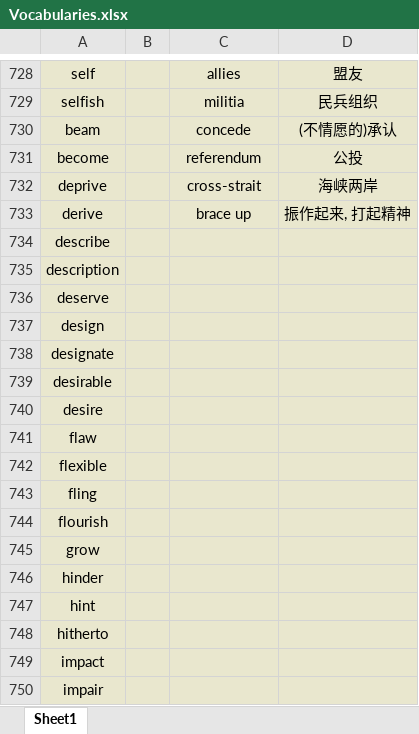
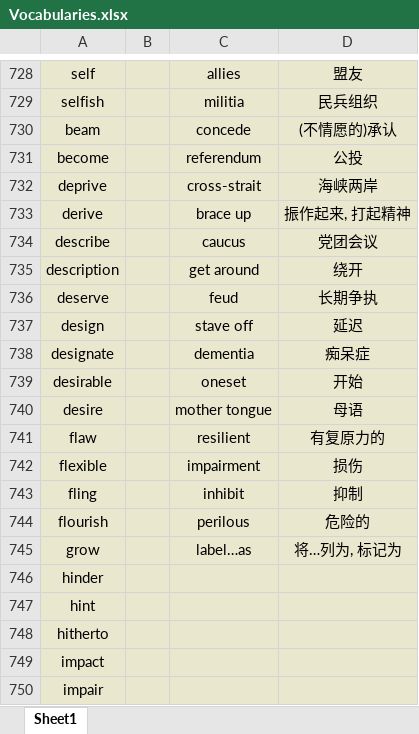
Before and after one commit to Favian096/LearningNotes, an Excel workbook: English/Vocabularies.xlsx, sheet Sheet1, drawn as a sheet; only a part is shown, gaps mark what is left out; values as stored, in another font and other column widths than the file's, no borders; the diff covers the shown part only; the diff names each change by its address in the sheet, - before the commit and + after, or states it on an @@ line.

```diff
--- a/English/Vocabularies.xlsx (sheet Sheet1)
+++ b/English/Vocabularies.xlsx (sheet Sheet1)
-C734: (empty)
+C734: caucus
-D734: (empty)
+D734: 党团会议
-C735: (empty)
+C735: get around
-D735: (empty)
+D735: 绕开
-C736: (empty)
+C736: feud
-D736: (empty)
+D736: 长期争执
-C737: (empty)
+C737: stave off
-D737: (empty)
+D737: 延迟
-C738: (empty)
+C738: dementia
-D738: (empty)
+D738: 痴呆症
-C739: (empty)
+C739: oneset
-D739: (empty)
+D739: 开始
-C740: (empty)
+C740: mother tongue
-D740: (empty)
+D740: 母语
-C741: (empty)
+C741: resilient
-D741: (empty)
+D741: 有复原力的
-C742: (empty)
+C742: impairment
-D742: (empty)
+D742: 损伤
-C743: (empty)
+C743: inhibit
-D743: (empty)
+D743: 抑制
-C744: (empty)
+C744: perilous
-D744: (empty)
+D744: 危险的
-C745: (empty)
+C745: label…as
-D745: (empty)
+D745: 将…列为, 标记为
```
Also changed, not shown: 40 edited cells elsewhere in this sheet.
